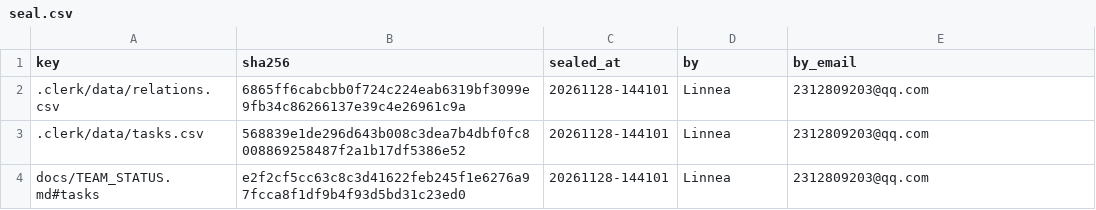
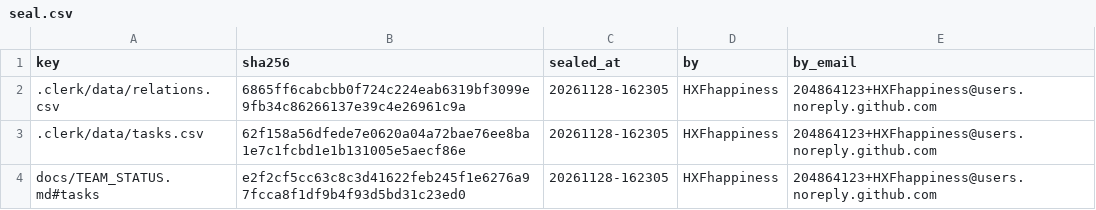
Before and after one commit to IweirdoI/OmniAble, a CSV file: .clerk/seal/seal.csv, drawn as a sheet.

```diff
--- a/.clerk/seal/seal.csv
+++ b/.clerk/seal/seal.csv
@@ -1,4 +1,4 @@
 key,sha256,sealed_at,by,by_email
-.clerk/data/relations.csv,6865ff6cabcbb0f724c224eab6319bf3099e9fb34c86266137e39c4e26961c9a,20261128-144101,Linnea,2312809203@qq.com
-.clerk/data/tasks.csv,568839e1de296d643b008c3dea7b4dbf0fc8008869258487f2a1b17df5386e52,20261128-144101,Linnea,2312809203@qq.com
-docs/TEAM_STATUS.md#tasks,e2f2cf5cc63c8c3d41622feb245f1e6276a97fcca8f1df9b4f93d5bd31c23ed0,20261128-144101,Linnea,2312809203@qq.com
+.clerk/data/relations.csv,6865ff6cabcbb0f724c224eab6319bf3099e9fb34c86266137e39c4e26961c9a,20261128-162305,HXFhappiness,204864123+HXFhappiness@users.noreply.github.com
+.clerk/data/tasks.csv,62f158a56dfede7e0620a04a72bae76ee8ba1e7c1fcbd1e1b131005e5aecf86e,20261128-162305,HXFhappiness,204864123+HXFhappiness@users.noreply.github.com
+docs/TEAM_STATUS.md#tasks,e2f2cf5cc63c8c3d41622feb245f1e6276a97fcca8f1df9b4f93d5bd31c23ed0,20261128-162305,HXFhappiness,204864123+HXFhappiness@users.noreply.github.com
```
Also changed, not shown: .clerk/data/tasks.csv, 1 other file.
